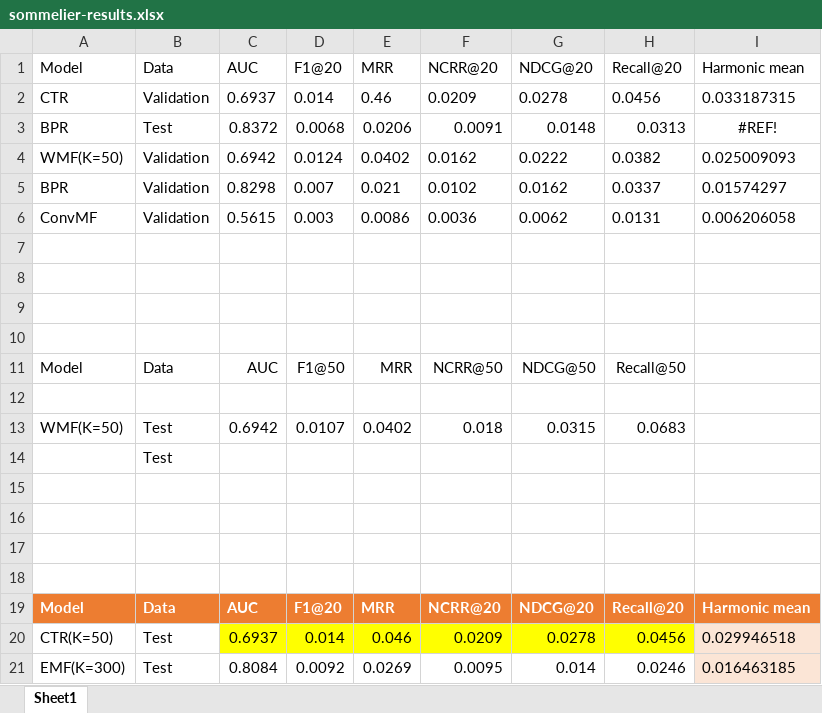
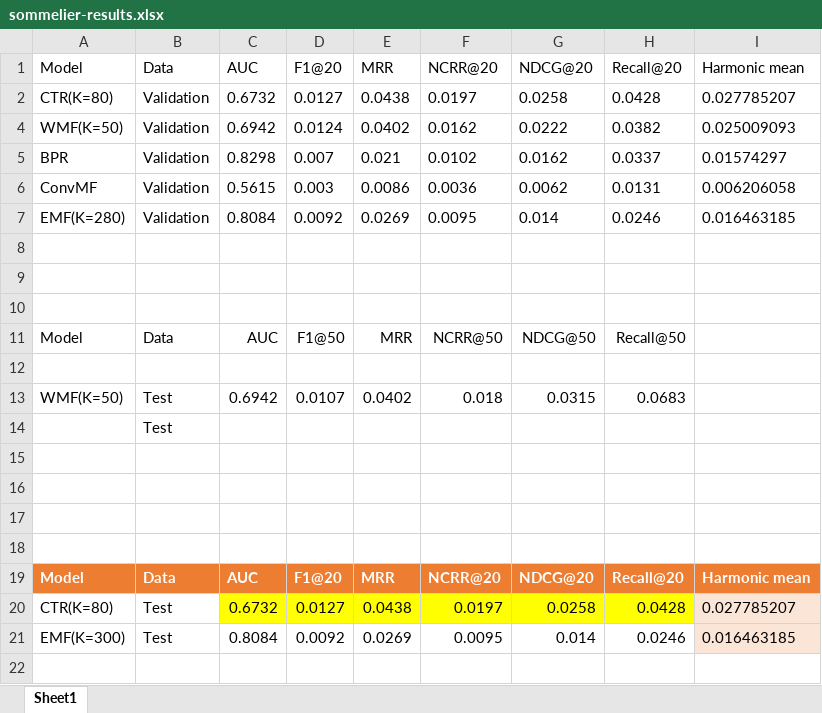
Before and after one commit to vannarath-poeu/sommelier, an Excel workbook: jupyterlab/notebooks/sommelier-results.xlsx, sheet Sheet1, drawn as a sheet; values as stored, in another font and other column widths than the file's, no borders; conditional formats and table styles not drawn; removed rows and columns are numbered as before the commit, all else as after; the diff names each change by its address in the sheet, - before the commit and + after, or states it on an @@ line.

Commit message:
Update result

```diff
--- a/jupyterlab/notebooks/sommelier-results.xlsx (sheet Sheet1)
+++ b/jupyterlab/notebooks/sommelier-results.xlsx (sheet Sheet1)
-row 2: CTR | Validation | 0.6937 | 0.014 | 0.46 | 0.0209 | 0.0278 | 0.0456 | 0.033187315
@@ row 3 hidden: BPR | Test | 0.8372 | 0.0068 | 0.0206 | 0.0091 | 0.0148 | 0.0313 | #REF! @@
+row 2: CTR(K=80) | Validation | 0.6732 | 0.0127 | 0.0438 | 0.0197 | 0.0258 | 0.0428 | 0.027785207
-row 7: (empty)
+row 7: EMF(K=280) | Validation | 0.8084 | 0.0092 | 0.0269 | 0.0095 | 0.014 | 0.0246 | 0.016463185
-row 20: CTR(K=50) | Test | 0.6937 | 0.014 | 0.046 | 0.0209 | 0.0278 | 0.0456 | 0.029946518
+row 20: CTR(K=80) | Test | 0.6732 | 0.0127 | 0.0438 | 0.0197 | 0.0258 | 0.0428 | 0.027785207
```
